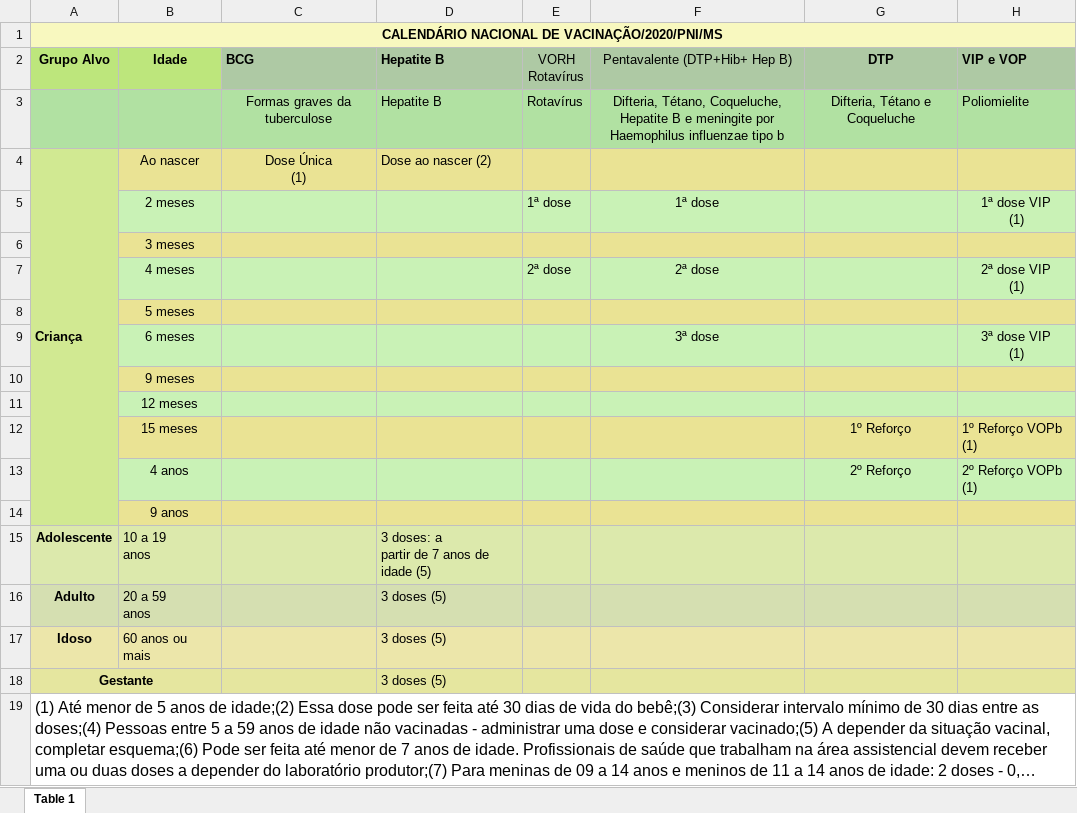
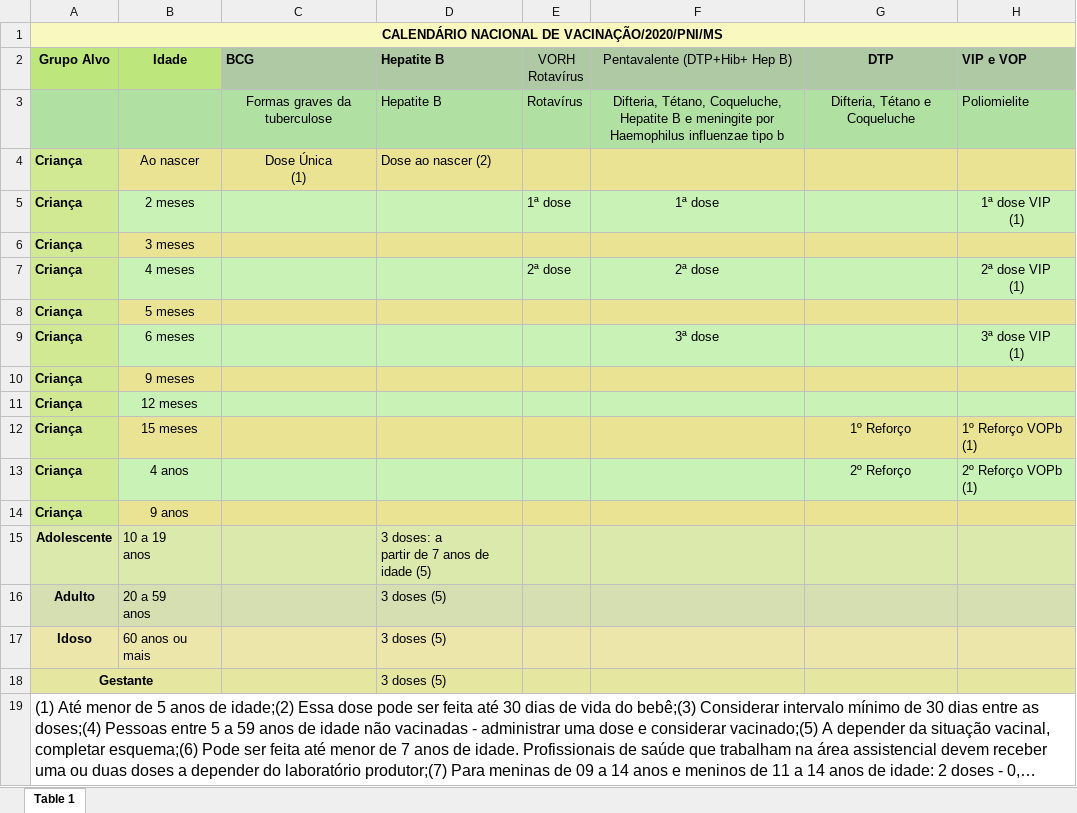
Before and after one commit to ChapeuG/Bootcamp-Data-Science-Aplicada-2020, an Excel workbook: dados/TABNET/Vacinas/Calendario.Nacional.Vacinacao.2020.atualizado (1).xlsx, sheet Table 1, drawn as a sheet; only a part is shown; long unchanged cells end in …; values as stored, in another font and other column widths than the file's, no borders; the diff names each change by its address in the sheet, - before the commit and + after, or states it on an @@ line.

```diff
--- a/dados/TABNET/Vacinas/Calendario.Nacional.Vacinacao.2020.atualizado (1).xlsx (sheet Table 1)
+++ b/dados/TABNET/Vacinas/Calendario.Nacional.Vacinacao.2020.atualizado (1).xlsx (sheet Table 1)
-A4:A14 merged
-A5:A14 (Grupo Alvo): (empty)
+A5:A14 (Grupo Alvo): Criança
```
Also changed, not shown: 1 other file.
